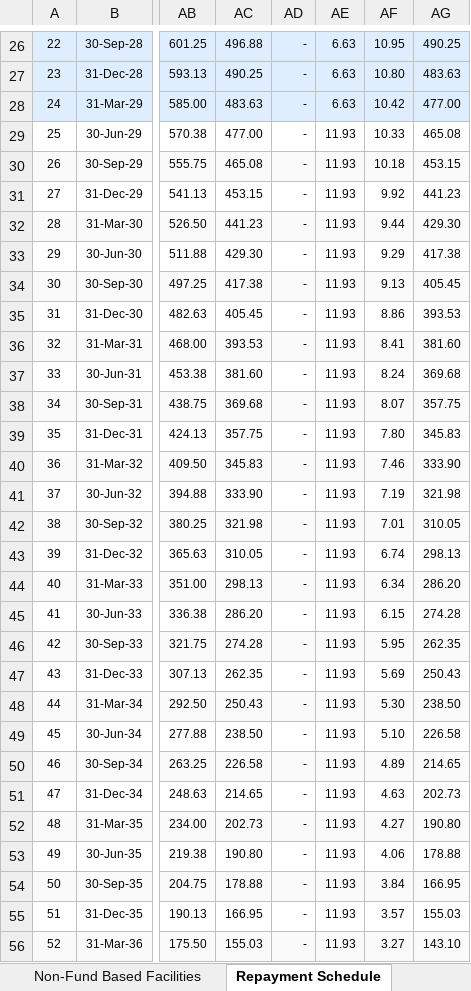
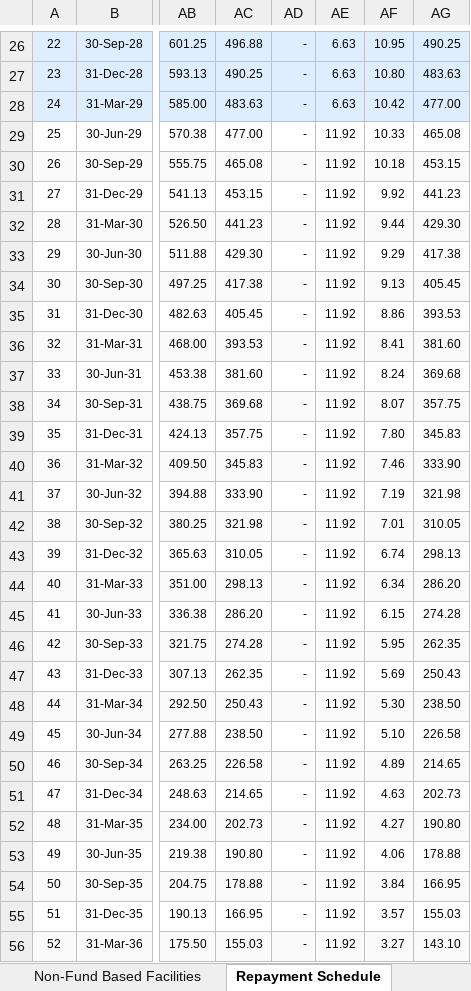
Before and after one commit to divyanshuvatsa/jfl_dash, an Excel workbook: JFL_Debt_Model_Final.xlsx, sheet Repayment Schedule, drawn as a sheet; only a part is shown, gaps mark what is left out; values as stored, in another font and other column widths than the file's, no borders; the diff covers the shown part only; the diff names each change by its address in the sheet, - before the commit and + after, or states it on an @@ line.

```diff
--- a/JFL_Debt_Model_Final.xlsx (sheet Repayment Schedule)
+++ b/JFL_Debt_Model_Final.xlsx (sheet Repayment Schedule)
-AE29:AE56: 11.93
+AE29:AE56: 11.92
```
Also changed, not shown: 12 edited cells and cell formats elsewhere in this sheet, sheet Renewal & Review Calendar, sheet Dashboard, sheet Market-Practice Assumptions, sheet TEV Inputs, sheet Notes, sheet Non-Fund Based Facilities, 4 more sheets, hidden cells.
